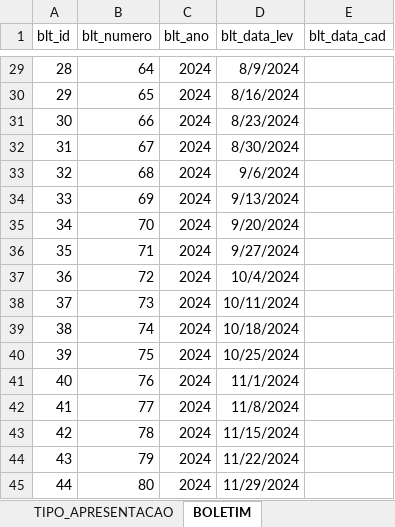
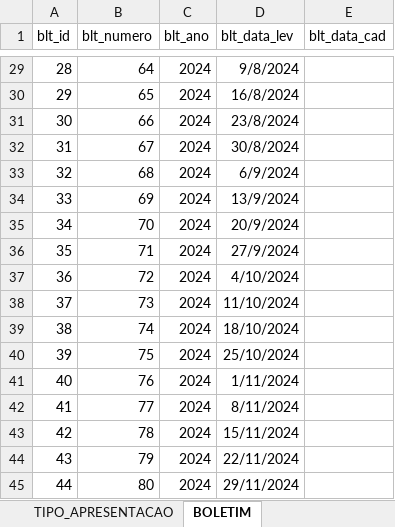
Before and after one commit to Granchamps/Lab_Banco_NUPPA, an Excel workbook: tabelas do banco.xlsx, sheet BOLETIM, drawn as a sheet; only a part is shown, gaps mark what is left out; values as stored, in another font and other column widths than the file's, no borders; the diff covers the shown part only; the diff names each change by its address in the sheet, - before the commit and + after, or states it on an @@ line.

```diff
--- a/tabelas do banco.xlsx (sheet BOLETIM)
+++ b/tabelas do banco.xlsx (sheet BOLETIM)
-D29 (blt_data_lev): 8/9/2024
+D29 (blt_data_lev): 9/8/2024
-D30 (blt_data_lev): 8/16/2024
+D30 (blt_data_lev): 16/8/2024
-D31 (blt_data_lev): 8/23/2024
+D31 (blt_data_lev): 23/8/2024
-D32 (blt_data_lev): 8/30/2024
+D32 (blt_data_lev): 30/8/2024
-D33 (blt_data_lev): 9/6/2024
+D33 (blt_data_lev): 6/9/2024
-D34 (blt_data_lev): 9/13/2024
+D34 (blt_data_lev): 13/9/2024
-D35 (blt_data_lev): 9/20/2024
+D35 (blt_data_lev): 20/9/2024
-D36 (blt_data_lev): 9/27/2024
+D36 (blt_data_lev): 27/9/2024
-D37 (blt_data_lev): 10/4/2024
+D37 (blt_data_lev): 4/10/2024
-D38 (blt_data_lev): 10/11/2024
+D38 (blt_data_lev): 11/10/2024
-D39 (blt_data_lev): 10/18/2024
+D39 (blt_data_lev): 18/10/2024
-D40 (blt_data_lev): 10/25/2024
+D40 (blt_data_lev): 25/10/2024
-D41 (blt_data_lev): 11/1/2024
+D41 (blt_data_lev): 1/11/2024
-D42 (blt_data_lev): 11/8/2024
+D42 (blt_data_lev): 8/11/2024
-D43 (blt_data_lev): 11/15/2024
+D43 (blt_data_lev): 15/11/2024
-D44 (blt_data_lev): 11/22/2024
+D44 (blt_data_lev): 22/11/2024
-D45 (blt_data_lev): 11/29/2024
+D45 (blt_data_lev): 29/11/2024
```
Also changed, not shown: 26 edited cells elsewhere in this sheet, sheet Boletins Nuppa Site, formulas that keep their value.
